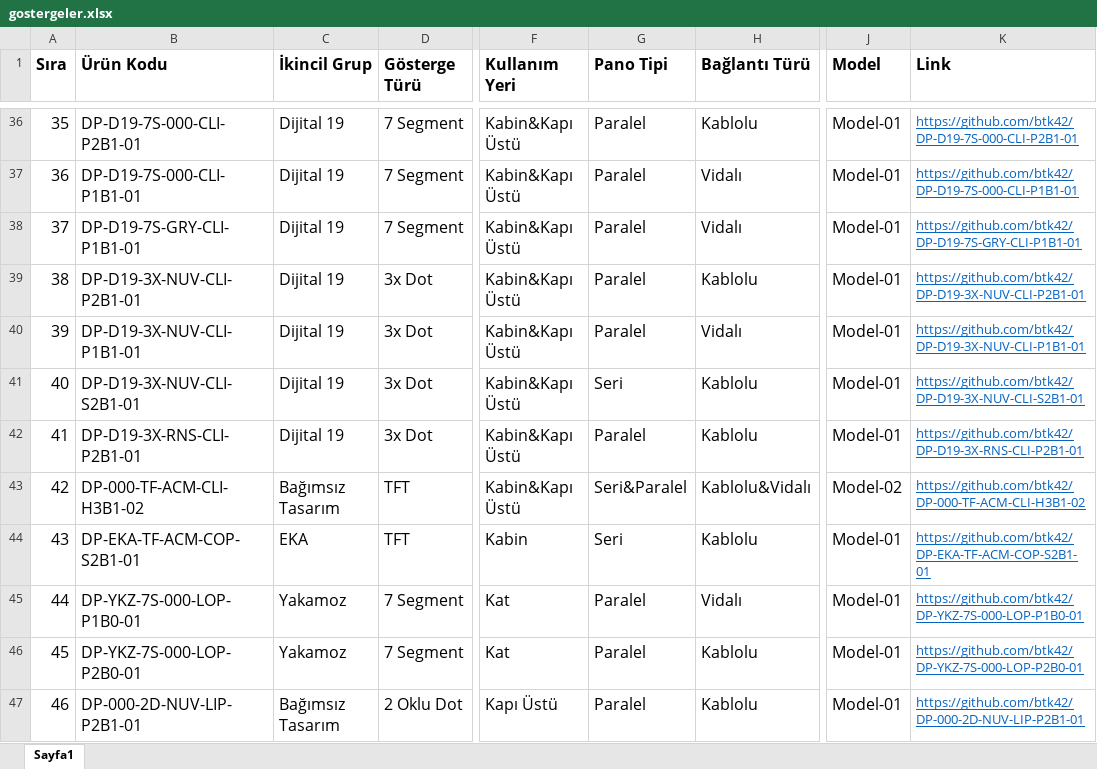
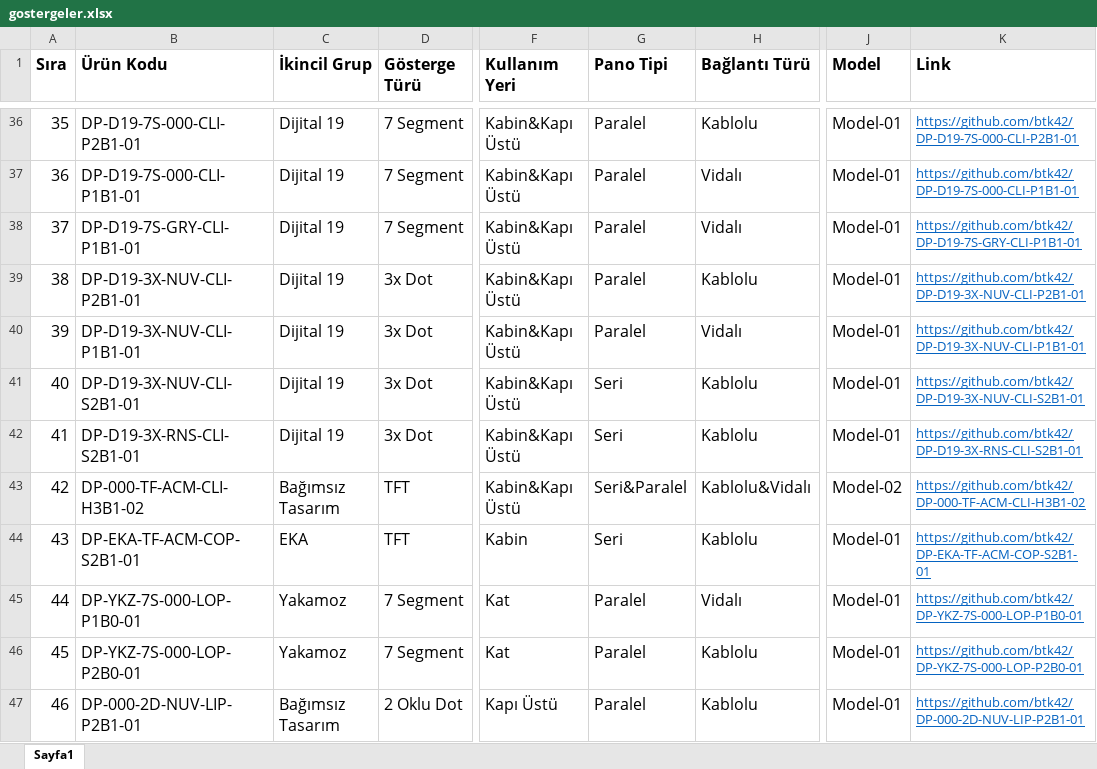
Before and after one commit to btk42/btk42.github.io, an Excel workbook: pages/gostergeler.xlsx, sheet Sayfa1, drawn as a sheet; only a part is shown, gaps mark what is left out; values as stored, in another font and other column widths than the file's, no borders; the diff names each change by its address in the sheet, - before the commit and + after, or states it on an @@ line.

Commit message:
Dijital19 RNS gös. paralel hatası düzeltildi.

```diff
--- a/pages/gostergeler.xlsx (sheet Sayfa1)
+++ b/pages/gostergeler.xlsx (sheet Sayfa1)
-B42 (Ürün Kodu): DP-D19-3X-RNS-CLI-P2B1-01
+B42 (Ürün Kodu): DP-D19-3X-RNS-CLI-S2B1-01
-G42 (Pano Tipi): Paralel
+G42 (Pano Tipi): Seri
-K42 (Link): https://github.com/btk42/DP-D19-3X-RNS-CLI-P2B1-01
+K42 (Link): https://github.com/btk42/DP-D19-3X-RNS-CLI-S2B1-01
```
